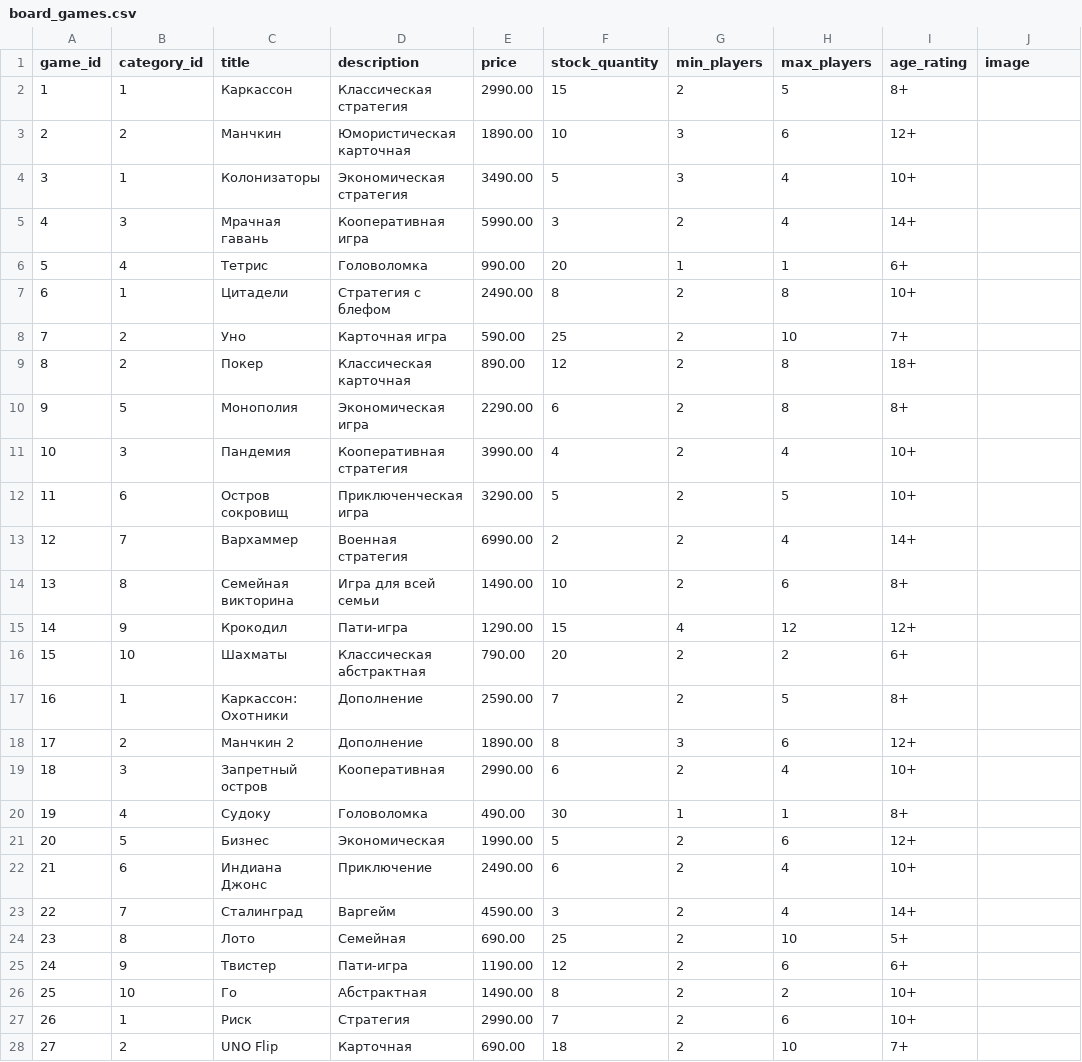
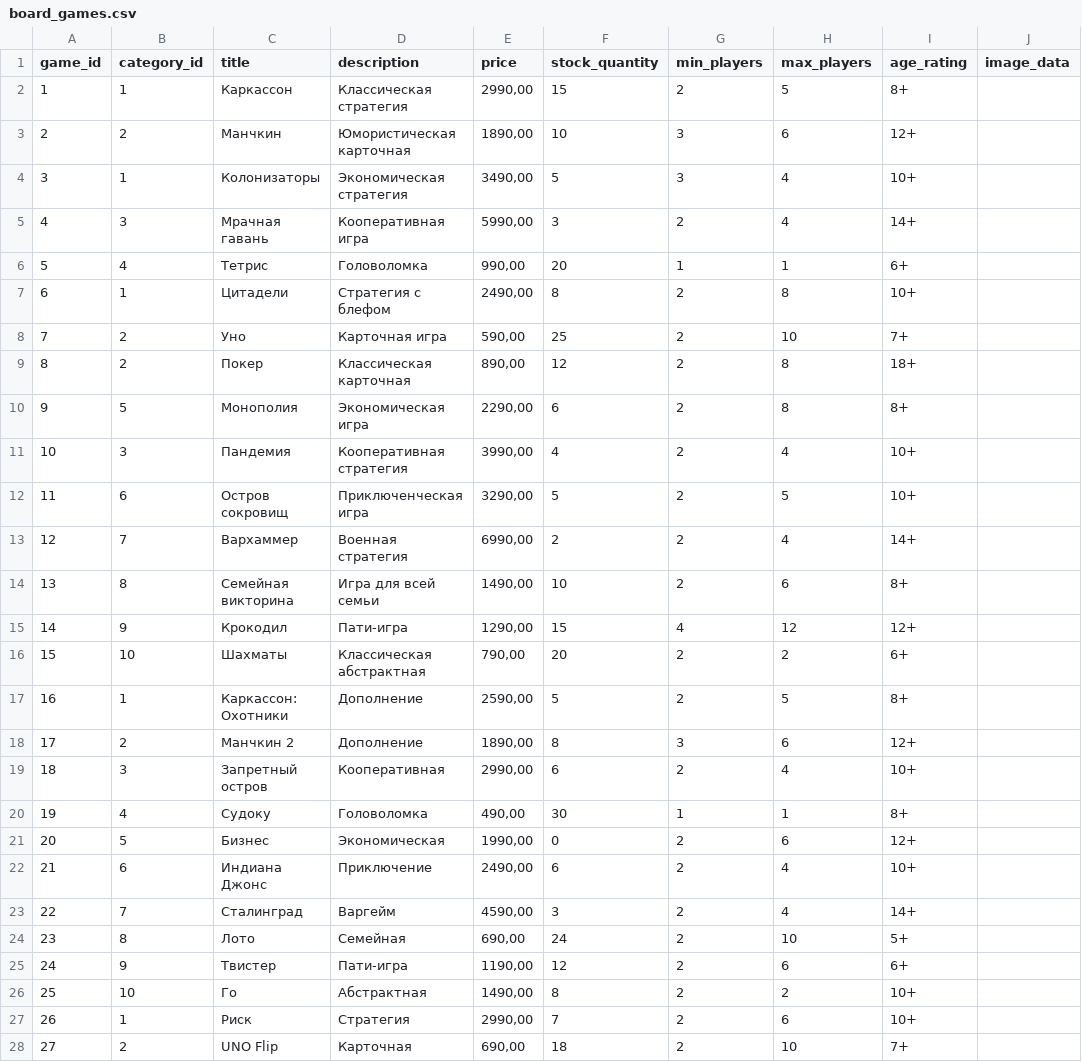
Before and after one commit to MaksimKarpov100/CourseProject, a CSV file: csv/board_games.csv, drawn as a sheet; only a part is shown; the diff covers the shown part only.

```diff
--- a/csv/board_games.csv
+++ b/csv/board_games.csv
@@ -1,28 +1,28 @@
-game_id;category_id;title;description;price;stock_quantity;min_players;max_players;age_rating;image
-1;1;Каркассон;Классическая стратегия;2990.00;15;2;5;8+;
-2;2;Манчкин;Юмористическая карточная;1890.00;10;3;6;12+;
-3;1;Колонизаторы;Экономическая стратегия;3490.00;5;3;4;10+;
-4;3;Мрачная гавань;Кооперативная игра;5990.00;3;2;4;14+;
-5;4;Тетрис;Головоломка;990.00;20;1;1;6+;
-6;1;Цитадели;Стратегия с блефом;2490.00;8;2;8;10+;
-7;2;Уно;Карточная игра;590.00;25;2;10;7+;
-8;2;Покер;Классическая карточная;890.00;12;2;8;18+;
-9;5;Монополия;Экономическая игра;2290.00;6;2;8;8+;
-10;3;Пандемия;Кооперативная стратегия;3990.00;4;2;4;10+;
-11;6;Остров сокровищ;Приключенческая игра;3290.00;5;2;5;10+;
-12;7;Вархаммер;Военная стратегия;6990.00;2;2;4;14+;
-13;8;Семейная викторина;Игра для всей семьи;1490.00;10;2;6;8+;
-14;9;Крокодил;Пати-игра;1290.00;15;4;12;12+;
-15;10;Шахматы;Классическая абстрактная;790.00;20;2;2;6+;
-16;1;Каркассон: Охотники;Дополнение;2590.00;7;2;5;8+;
-17;2;Манчкин 2;Дополнение;1890.00;8;3;6;12+;
-18;3;Запретный остров;Кооперативная;2990.00;6;2;4;10+;
-19;4;Судоку;Головоломка;490.00;30;1;1;8+;
-20;5;Бизнес;Экономическая;1990.00;5;2;6;12+;
-21;6;Индиана Джонс;Приключение;2490.00;6;2;4;10+;
-22;7;Сталинград;Варгейм;4590.00;3;2;4;14+;
-23;8;Лото;Семейная;690.00;25;2;10;5+;
-24;9;Твистер;Пати-игра;1190.00;12;2;6;6+;
-25;10;Го;Абстрактная;1490.00;8;2;2;10+;
-26;1;Риск;Стратегия;2990.00;7;2;6;10+;
-27;2;UNO Flip;Карточная;690.00;18;2;10;7+;
+game_id;category_id;title;description;price;stock_quantity;min_players;max_players;age_rating;image_data
+1;1;Каркассон;Классическая стратегия;2990,00;15;2;5;8+;
+2;2;Манчкин;Юмористическая карточная;1890,00;10;3;6;12+;
+3;1;Колонизаторы;Экономическая стратегия;3490,00;5;3;4;10+;
+4;3;Мрачная гавань;Кооперативная игра;5990,00;3;2;4;14+;
+5;4;Тетрис;Головоломка;990,00;20;1;1;6+;
+6;1;Цитадели;Стратегия с блефом;2490,00;8;2;8;10+;
+7;2;Уно;Карточная игра;590,00;25;2;10;7+;
+8;2;Покер;Классическая карточная;890,00;12;2;8;18+;
+9;5;Монополия;Экономическая игра;2290,00;6;2;8;8+;
+10;3;Пандемия;Кооперативная стратегия;3990,00;4;2;4;10+;
+11;6;Остров сокровищ;Приключенческая игра;3290,00;5;2;5;10+;
+12;7;Вархаммер;Военная стратегия;6990,00;2;2;4;14+;
+13;8;Семейная викторина;Игра для всей семьи;1490,00;10;2;6;8+;
+14;9;Крокодил;Пати-игра;1290,00;15;4;12;12+;
+15;10;Шахматы;Классическая абстрактная;790,00;20;2;2;6+;
+16;1;Каркассон: Охотники;Дополнение;2590,00;5;2;5;8+;
+17;2;Манчкин 2;Дополнение;1890,00;8;3;6;12+;
+18;3;Запретный остров;Кооперативная;2990,00;6;2;4;10+;
+19;4;Судоку;Головоломка;490,00;30;1;1;8+;
+20;5;Бизнес;Экономическая;1990,00;0;2;6;12+;
+21;6;Индиана Джонс;Приключение;2490,00;6;2;4;10+;
+22;7;Сталинград;Варгейм;4590,00;3;2;4;14+;
+23;8;Лото;Семейная;690,00;24;2;10;5+;
+24;9;Твистер;Пати-игра;1190,00;12;2;6;6+;
+25;10;Го;Абстрактная;1490,00;8;2;2;10+;
+26;1;Риск;Стратегия;2990,00;7;2;6;10+;
+27;2;UNO Flip;Карточная;690,00;18;2;10;7+;
```
Also changed, not shown: 25 edited cells elsewhere in this file, csv/categories.csv, csv/customers.csv, 11 other files.
